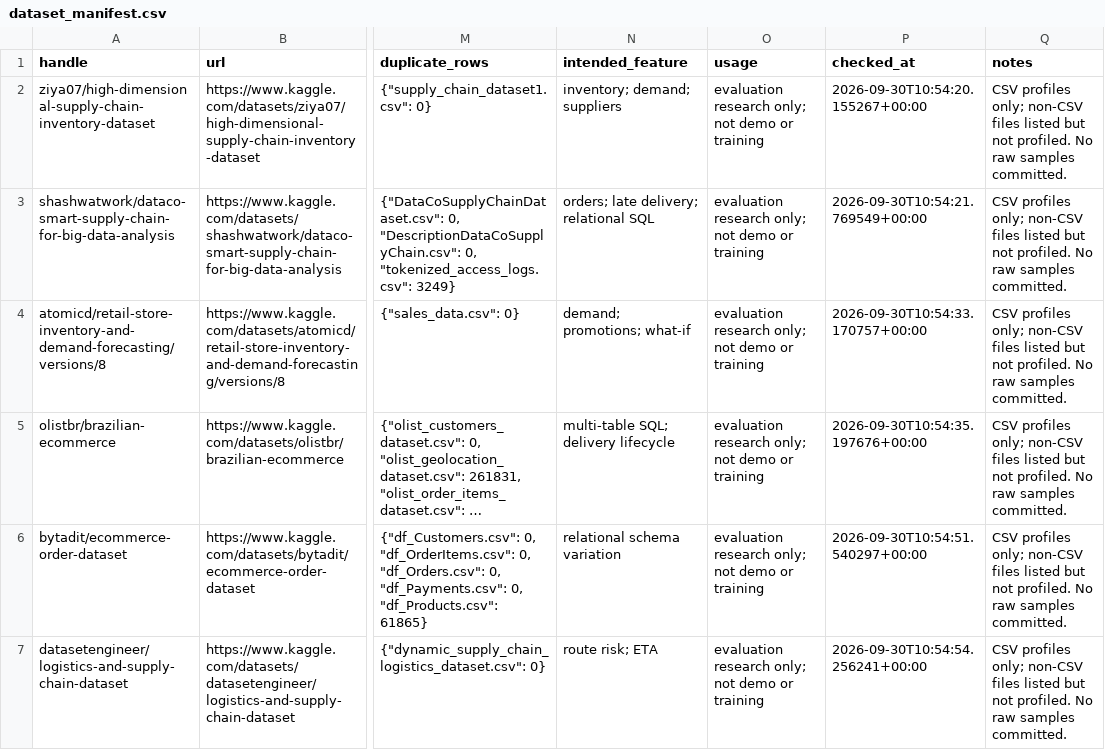
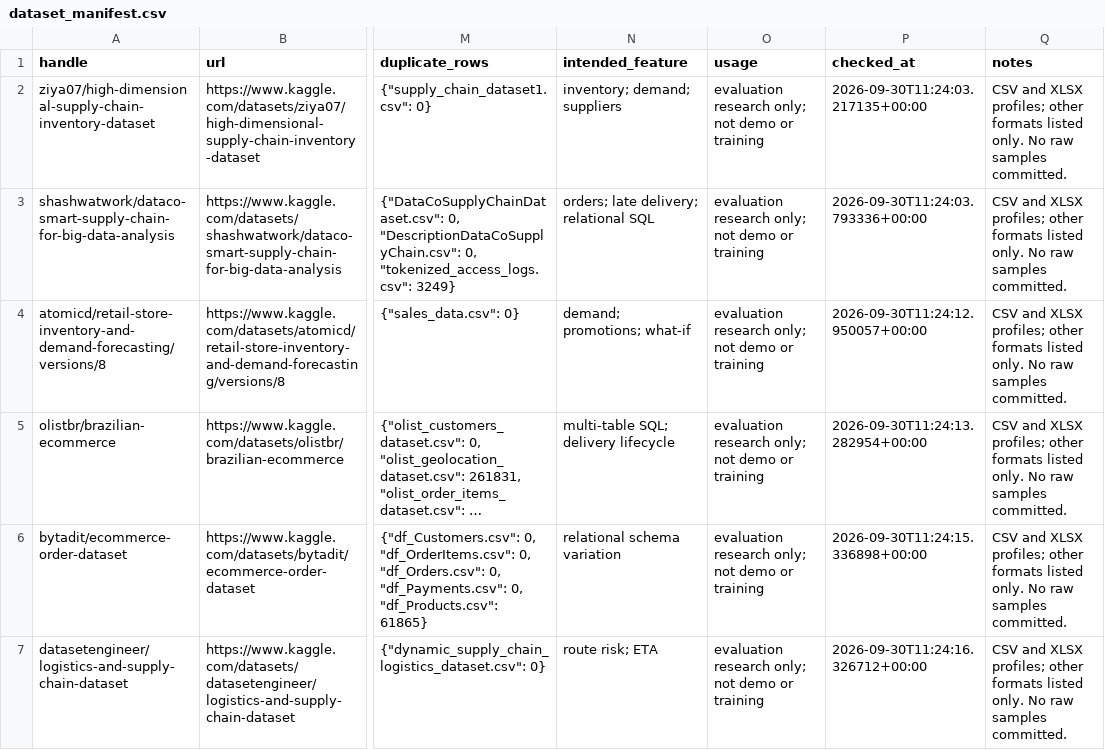
Before and after one commit to sarseej-shrestha/sentinel, a CSV file: data/dataset_manifest.csv, drawn as a sheet; only a part is shown, gaps mark what is left out; long unchanged cells end in …; the diff covers the shown part only; the diff names each change by its address in the sheet, - before the commit and + after, or states it on an @@ line.

```diff
--- a/data/dataset_manifest.csv
+++ b/data/dataset_manifest.csv
-P2 (checked_at): 2026-09-30T10:54:20.155267+00:00
+P2 (checked_at): 2026-09-30T11:24:03.217135+00:00
-Q2:Q7 (notes): CSV profiles only; non-CSV files listed but not profiled. No raw…
+Q2:Q7 (notes): CSV and XLSX profiles; other formats listed only. No raw…
-P3 (checked_at): 2026-09-30T10:54:21.769549+00:00
+P3 (checked_at): 2026-09-30T11:24:03.793336+00:00
-P4 (checked_at): 2026-09-30T10:54:33.170757+00:00
+P4 (checked_at): 2026-09-30T11:24:12.950057+00:00
-P5 (checked_at): 2026-09-30T10:54:35.197676+00:00
+P5 (checked_at): 2026-09-30T11:24:13.282954+00:00
-P6 (checked_at): 2026-09-30T10:54:51.540297+00:00
+P6 (checked_at): 2026-09-30T11:24:15.336898+00:00
-P7 (checked_at): 2026-09-30T10:54:54.256241+00:00
+P7 (checked_at): 2026-09-30T11:24:16.326712+00:00
```
Also changed, not shown: 10 edited cells elsewhere in this file, 36 other files.
